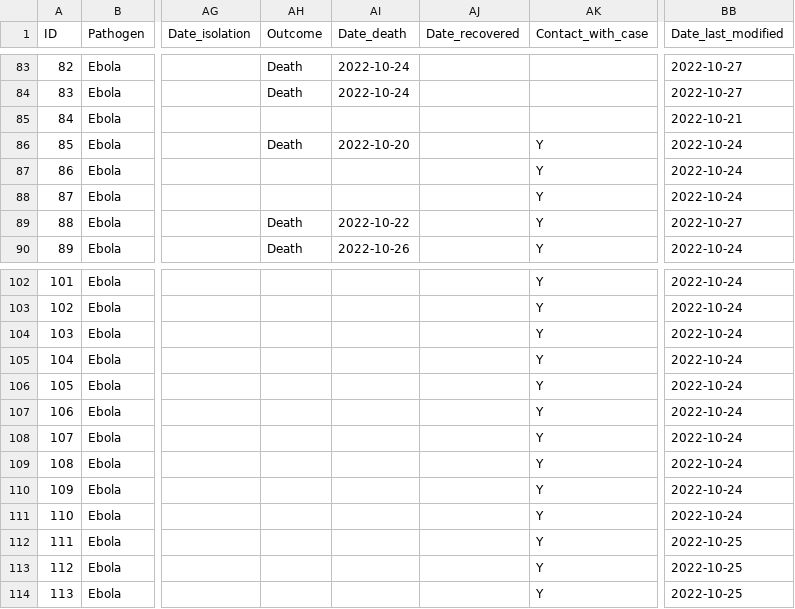
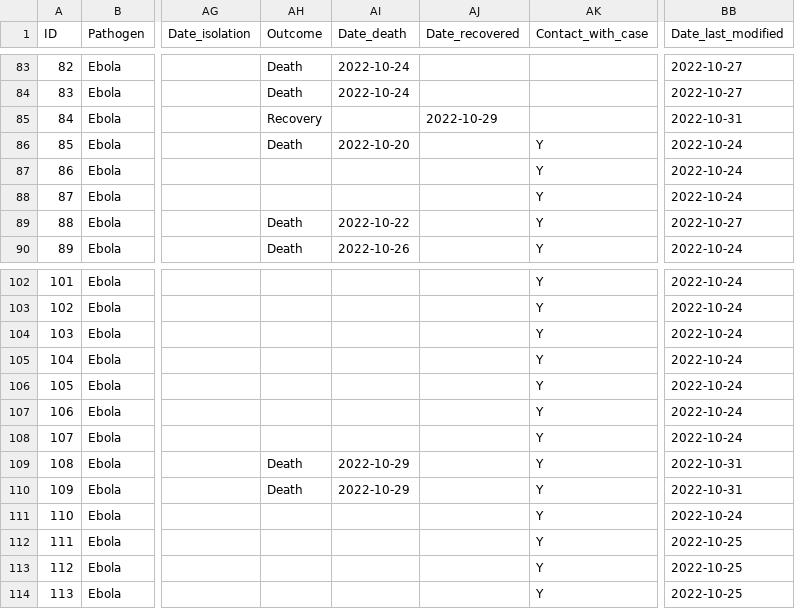
Before and after one commit to globaldothealth/ebola, a CSV file: latest.csv, drawn as a sheet; only a part is shown, gaps mark what is left out; the diff covers the shown part only; the diff names each change by its address in the sheet, - before the commit and + after, or states it on an @@ line.

```diff
--- a/latest.csv
+++ b/latest.csv
-AH85 (Outcome): (empty)
+AH85 (Outcome): Recovery
-AJ85 (Date_recovered): (empty)
+AJ85 (Date_recovered): 2022-10-29
-BB85 (Date_last_modified): 2022-10-21
+BB85 (Date_last_modified): 2022-10-31
-AH109:AH110 (Outcome): (empty)
+AH109:AH110 (Outcome): Death
-AI109:AI110 (Date_death): (empty)
+AI109:AI110 (Date_death): 2022-10-29
-BB109:BB110 (Date_last_modified): 2022-10-24
+BB109:BB110 (Date_last_modified): 2022-10-31
```
Also changed, not shown: 15 added rows, 18 edited cells and row numbers in column A elsewhere in this file.
